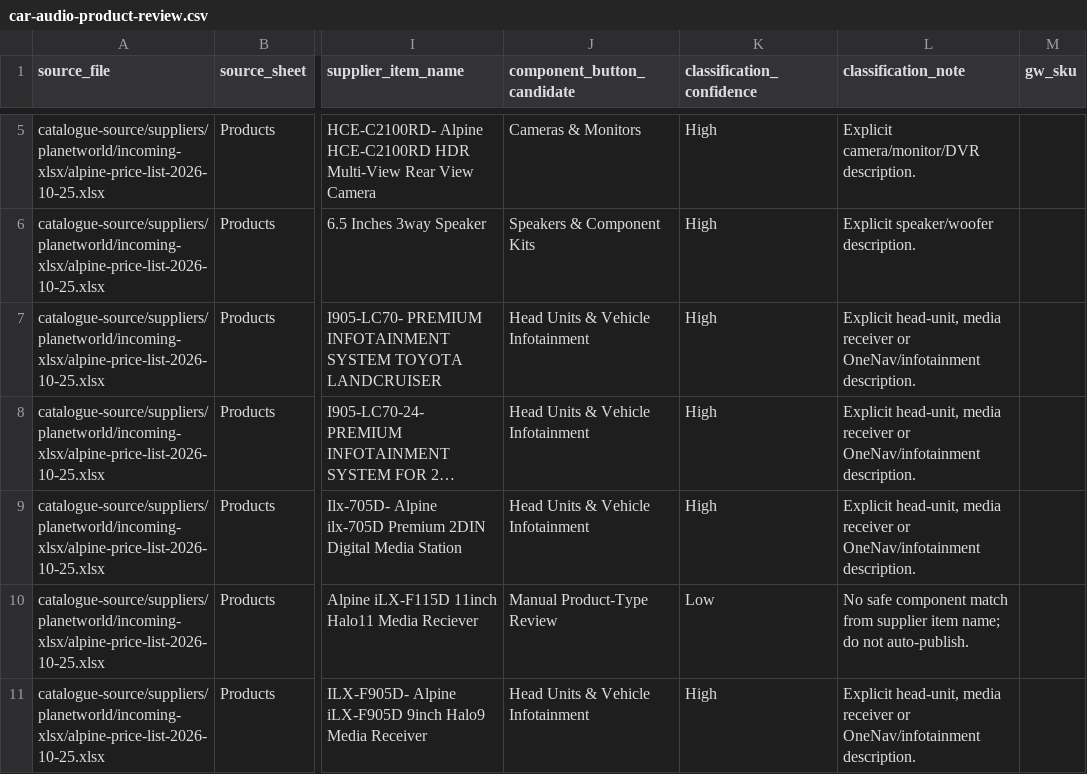
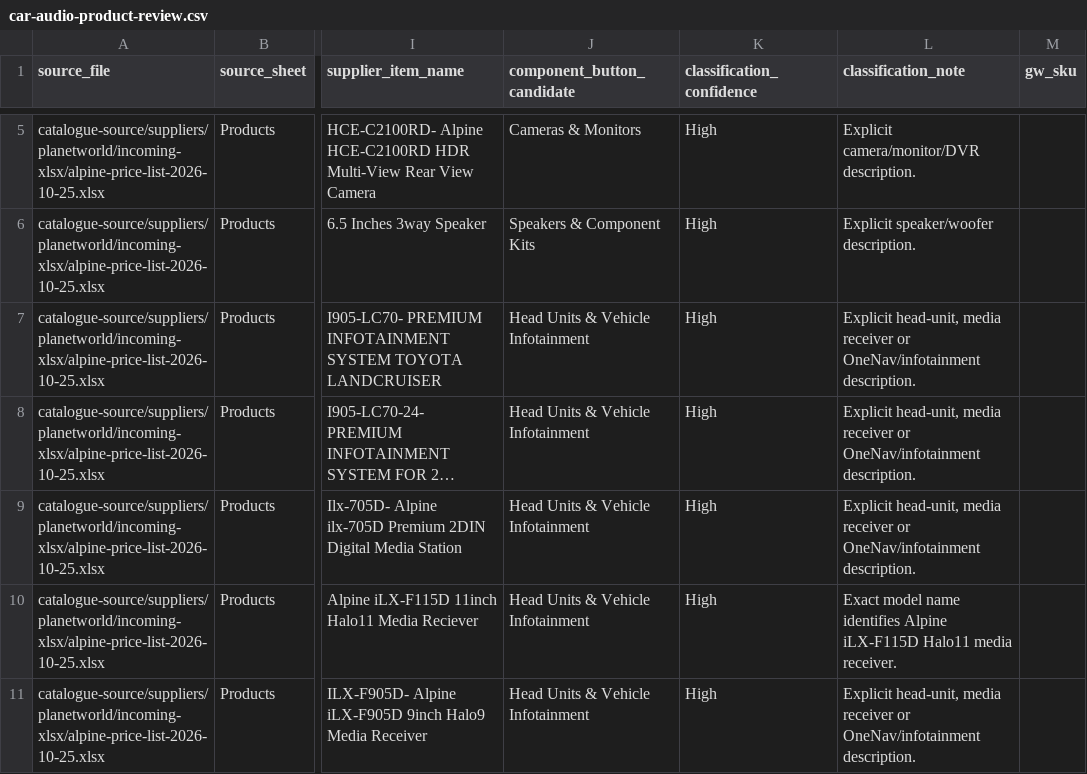
Before and after one commit to getwiredautoworx-max/get-wired-autoworx-store, a CSV file: catalogue-review/car-audio-product-review.csv, drawn as a sheet; only a part is shown, gaps mark what is left out; long unchanged cells end in …; the diff covers the shown part only; the diff names each change by its address in the sheet, - before the commit and + after, or states it on an @@ line.

Commit message:
Apply exact-model overrides to Car Audio component candidates

```diff
--- a/catalogue-review/car-audio-product-review.csv
+++ b/catalogue-review/car-audio-product-review.csv
-J10 (component_button_candidate): Manual Product-Type Review
+J10 (component_button_candidate): Head Units & Vehicle Infotainment
-K10 (classification_confidence): Low
+K10 (classification_confidence): High
-L10 (classification_note): No safe component match from supplier item name; do not auto-publish.
+L10 (classification_note): Exact model name identifies Alpine iLX-F115D Halo11 media receiver.
```
Also changed, not shown: 102 edited cells elsewhere in this file.
